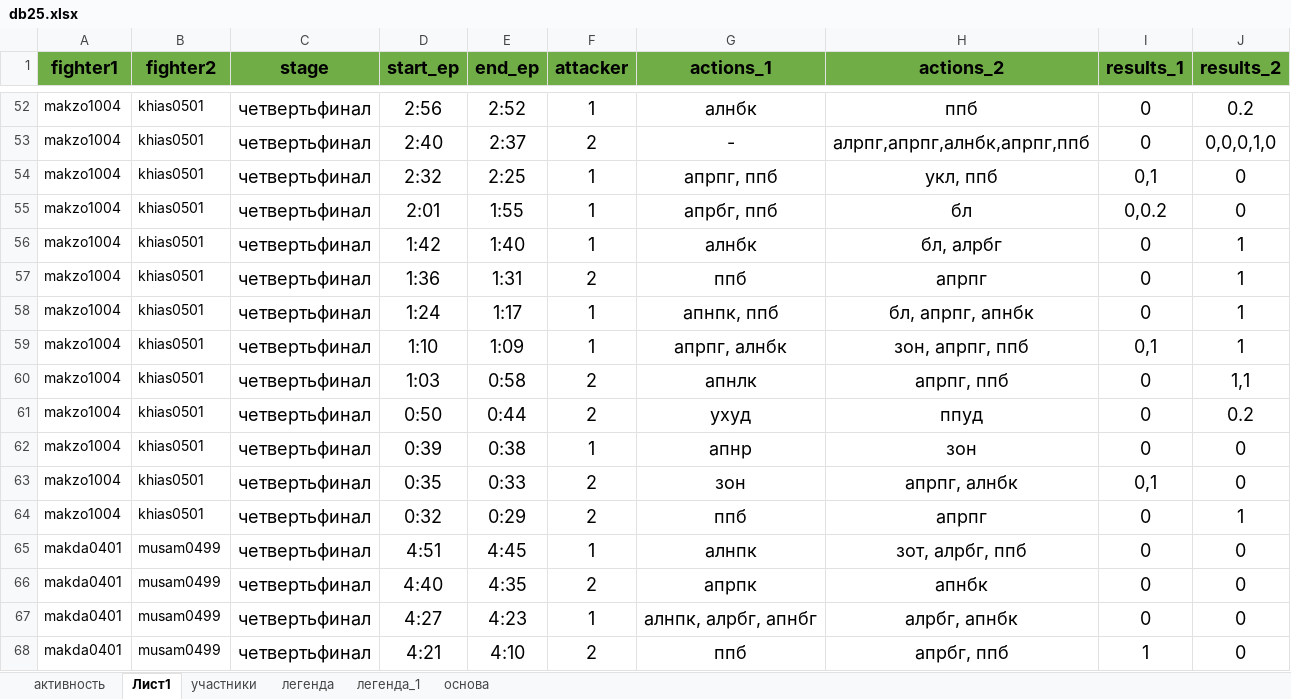
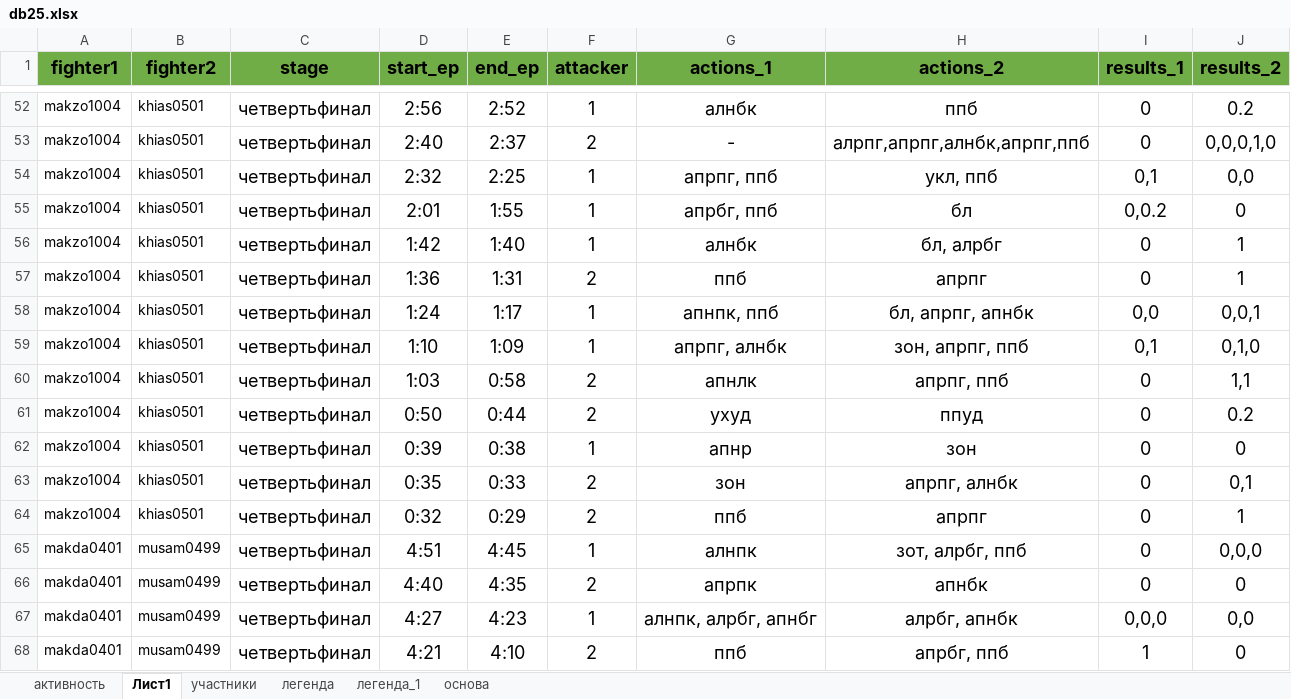
Before and after one commit to vn322/Sport-University, an Excel workbook: combat/db25.xlsx, sheet Лист1, drawn as a sheet; only a part is shown, gaps mark what is left out; values as stored, in another font and other column widths than the file's, no borders; the diff covers the shown part only; the diff names each change by its address in the sheet, - before the commit and + after, or states it on an @@ line.

Commit message:
Add files via upload

```diff
--- a/combat/db25.xlsx (sheet Лист1)
+++ b/combat/db25.xlsx (sheet Лист1)
-J54 (results_2): 0
+J54 (results_2): 0,0
-I58 (results_1): 0
+I58 (results_1): 0,0
-J58 (results_2): 1
+J58 (results_2): 0,0,1
-J59 (results_2): 1
+J59 (results_2): 0,1,0
-I63 (results_1): 0,1
+I63 (results_1): 0
-J63 (results_2): 0
+J63 (results_2): 0,1
-J65 (results_2): 0
+J65 (results_2): 0,0,0
-I67 (results_1): 0
+I67 (results_1): 0,0,0
-J67 (results_2): 0
+J67 (results_2): 0,0
```
Also changed, not shown: 109 edited cells elsewhere in this sheet.
